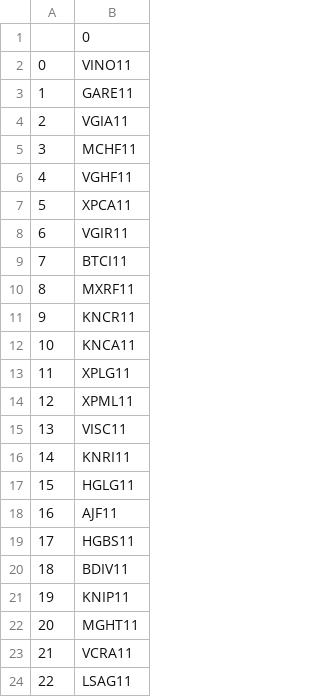
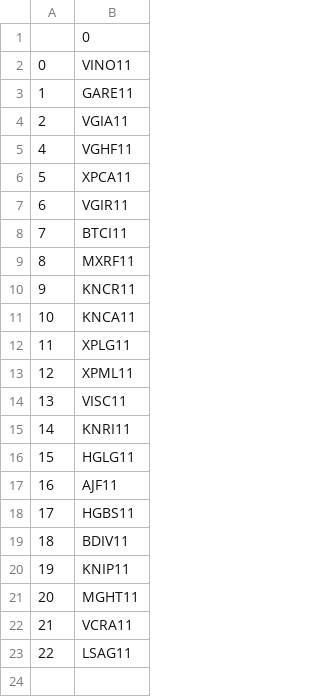
Before and after one commit to wtfkaiba/estudodash, a CSV file: tickers_fiis.csv, drawn as a sheet.

```diff
--- a/tickers_fiis.csv
+++ b/tickers_fiis.csv
@@ -4,3 +4,2 @@
 2,VGIA11
-3,MCHF11
 4,VGHF11
```
Also changed, not shown: 1 other file.
